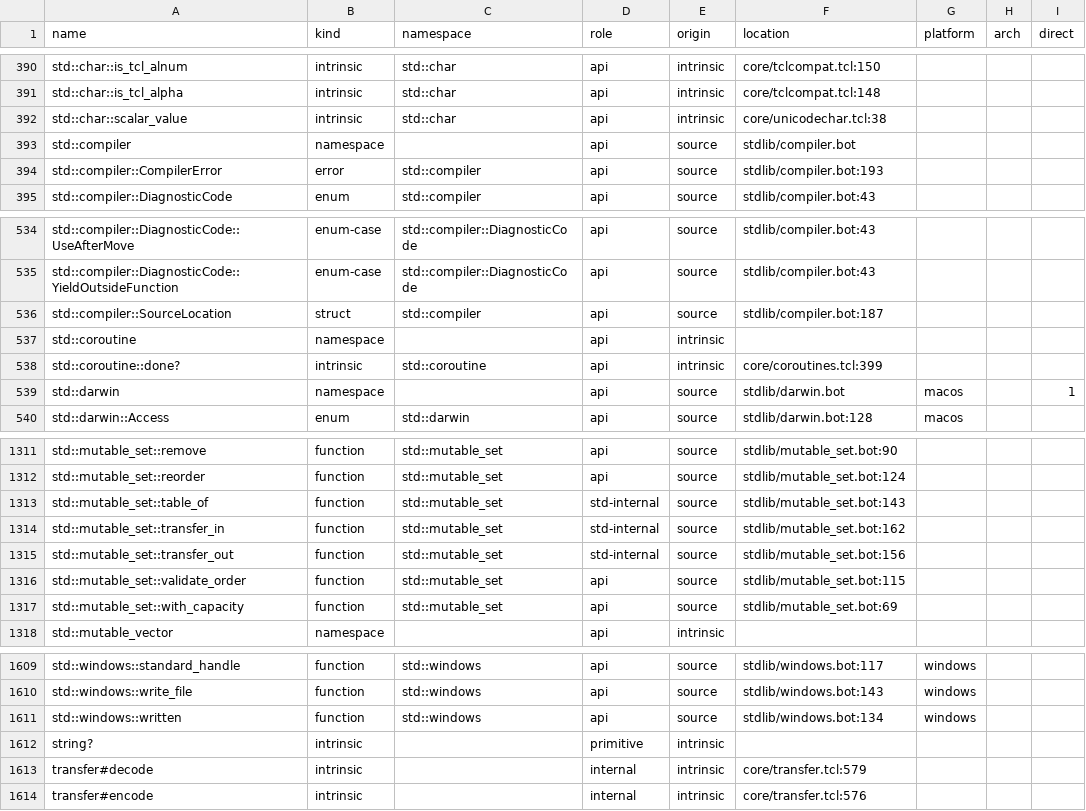
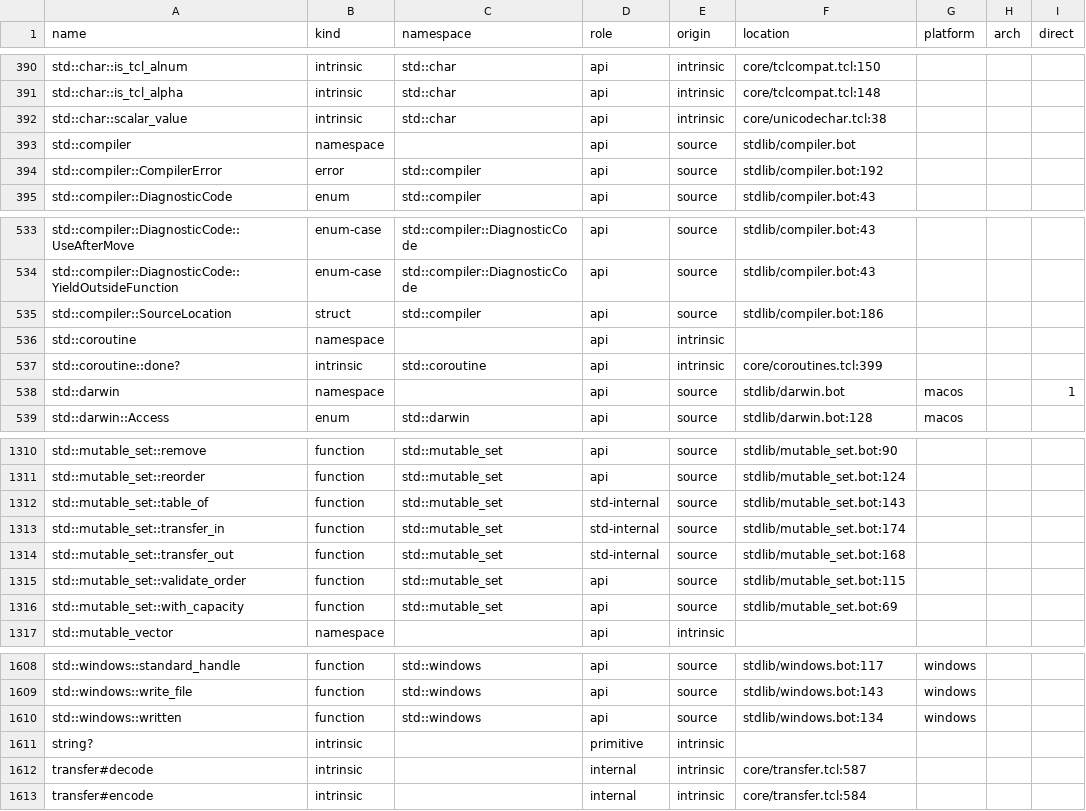
Before and after one commit to mwagner-webdev/botlish, a TSV file: audit/stdlib-census/after.tsv, drawn as a sheet; only a part is shown, gaps mark what is left out; the diff covers the shown part only.

```diff
--- a/audit/stdlib-census/after.tsv
+++ b/audit/stdlib-census/after.tsv
@@ -393,3 +393,3 @@ std::char::scalar_value	intrinsic	std::char	api	intrinsic	core/unicodechar.tcl:3
 std::compiler	namespace		api	source	stdlib/compiler.bot			
-std::compiler::CompilerError	error	std::compiler	api	source	stdlib/compiler.bot:193			
+std::compiler::CompilerError	error	std::compiler	api	source	stdlib/compiler.bot:192			
 std::compiler::DiagnosticCode	enum	std::compiler	api	source	stdlib/compiler.bot:43			
@@ -535,3 +534,3 @@ std::compiler::DiagnosticCode::UseAfterMove	enum-case	std::compiler::DiagnosticC
 std::compiler::DiagnosticCode::YieldOutsideFunction	enum-case	std::compiler::DiagnosticCode	api	source	stdlib/compiler.bot:43			
-std::compiler::SourceLocation	struct	std::compiler	api	source	stdlib/compiler.bot:187			
+std::compiler::SourceLocation	struct	std::compiler	api	source	stdlib/compiler.bot:186			
 std::coroutine	namespace		api	intrinsic				
@@ -1313,4 +1312,4 @@ std::mutable_set::reorder	function	std::mutable_set	api	source	stdlib/mutable_se
 std::mutable_set::table_of	function	std::mutable_set	std-internal	source	stdlib/mutable_set.bot:143			
-std::mutable_set::transfer_in	function	std::mutable_set	std-internal	source	stdlib/mutable_set.bot:162			
-std::mutable_set::transfer_out	function	std::mutable_set	std-internal	source	stdlib/mutable_set.bot:156			
+std::mutable_set::transfer_in	function	std::mutable_set	std-internal	source	stdlib/mutable_set.bot:174			
+std::mutable_set::transfer_out	function	std::mutable_set	std-internal	source	stdlib/mutable_set.bot:168			
 std::mutable_set::validate_order	function	std::mutable_set	api	source	stdlib/mutable_set.bot:115			
@@ -1612,3 +1611,3 @@ std::windows::written	function	std::windows	api	source	stdlib/windows.bot:134	wi
 string?	intrinsic		primitive	intrinsic				
-transfer#decode	intrinsic		internal	intrinsic	core/transfer.tcl:579			
-transfer#encode	intrinsic		internal	intrinsic	core/transfer.tcl:576			
+transfer#decode	intrinsic		internal	intrinsic	core/transfer.tcl:587			
+transfer#encode	intrinsic		internal	intrinsic	core/transfer.tcl:584			
```
Also changed, not shown: 1 removed row and 30 edited cells elsewhere in this file, 26 other files.
